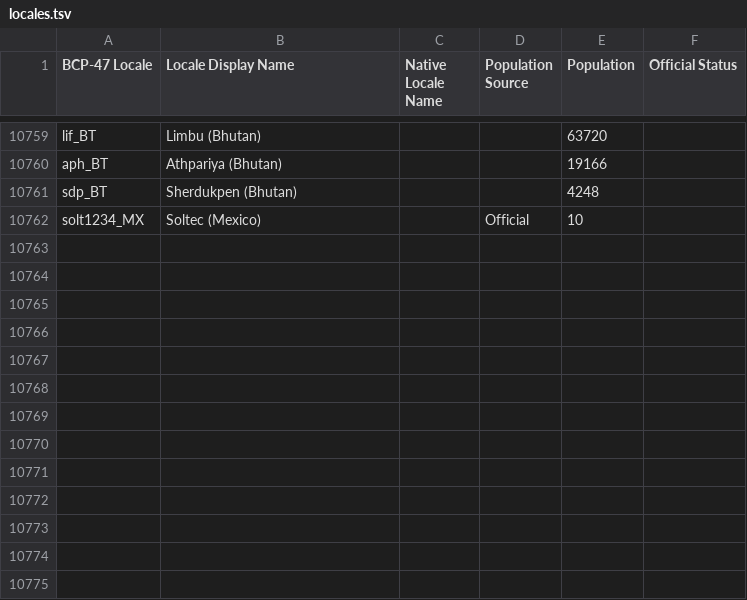
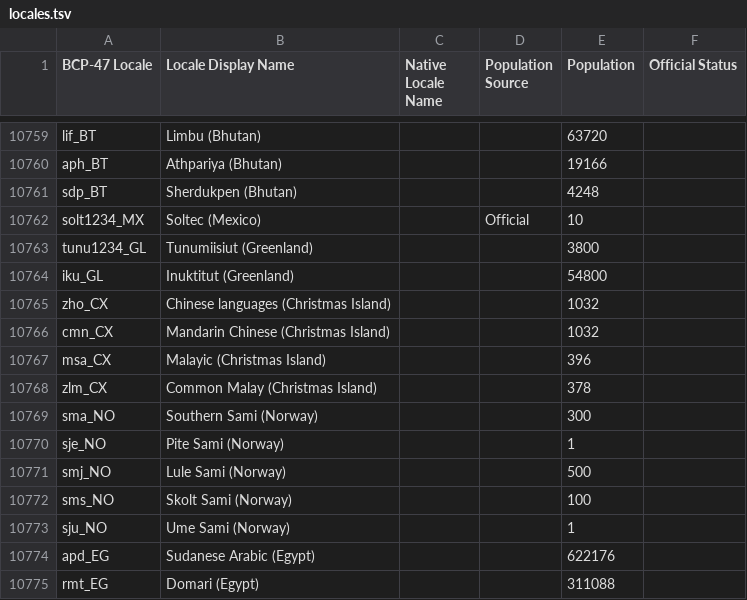
Before and after one commit to Translation-Commons/lang-nav, a TSV file: public/data/tc/locales.tsv, drawn as a sheet; only a part is shown, gaps mark what is left out.

Commit message:
Censuses: Add more census data June 3

```diff
--- a/public/data/tc/locales.tsv
+++ b/public/data/tc/locales.tsv
@@ -10762 +10762,14 @@ sdp_BT	Sherdukpen (Bhutan)			4248
 solt1234_MX	Soltec (Mexico)		Official	10	
+tunu1234_GL	Tunumiisiut (Greenland)			3800	
+iku_GL	Inuktitut (Greenland)			54800	
+zho_CX	Chinese languages (Christmas Island)			1032	
+cmn_CX	Mandarin Chinese (Christmas Island)			1032	
+msa_CX	Malayic (Christmas Island)			396	
+zlm_CX	Common Malay (Christmas Island)			378	
+sma_NO	Southern Sami (Norway)			300	
+sje_NO	Pite Sami (Norway)			1	
+smj_NO	Lule Sami (Norway)			500	
+sms_NO	Skolt Sami (Norway)			100	
+sju_NO	Ume Sami (Norway)			1	
+apd_EG	Sudanese Arabic (Egypt)			622176	
+rmt_EG	Domari (Egypt)			311088	
```
Also changed, not shown: public/data/tc/organizations.tsv, 6 other files.
